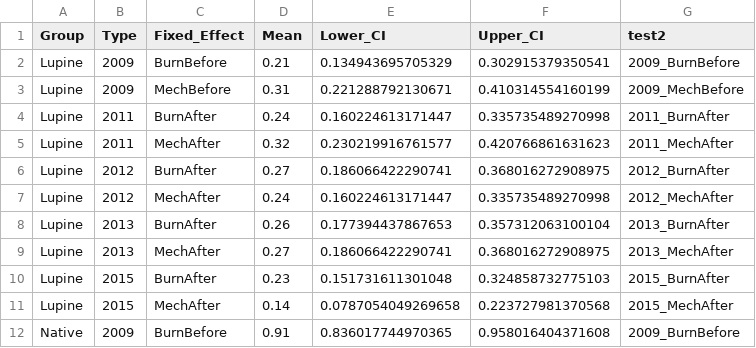
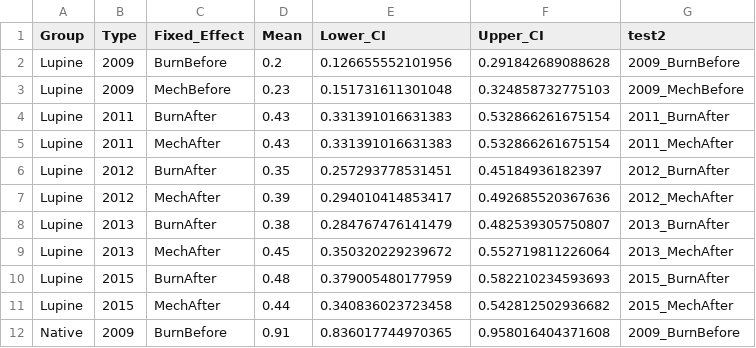
Before and after one commit to bbecker1000/GOGA_Lupine, a CSV file: Data/power_2015.csv, drawn as a sheet; only a part is shown; the diff covers the shown part only.

```diff
--- a/Data/power_2015.csv
+++ b/Data/power_2015.csv
@@ -1,12 +1,12 @@
 "Group","Type","Fixed_Effect","Mean","Lower_CI","Upper_CI","test2"
-"Lupine","2009","BurnBefore",0.21,0.134943695705329,0.302915379350541,"2009_BurnBefore"
-"Lupine","2009","MechBefore",0.31,0.221288792130671,0.410314554160199,"2009_MechBefore"
-"Lupine","2011","BurnAfter",0.24,0.160224613171447,0.335735489270998,"2011_BurnAfter"
-"Lupine","2011","MechAfter",0.32,0.230219916761577,0.420766861631623,"2011_MechAfter"
-"Lupine","2012","BurnAfter",0.27,0.186066422290741,0.368016272908975,"2012_BurnAfter"
-"Lupine","2012","MechAfter",0.24,0.160224613171447,0.335735489270998,"2012_MechAfter"
-"Lupine","2013","BurnAfter",0.26,0.177394437867653,0.357312063100104,"2013_BurnAfter"
-"Lupine","2013","MechAfter",0.27,0.186066422290741,0.368016272908975,"2013_MechAfter"
-"Lupine","2015","BurnAfter",0.23,0.151731611301048,0.324858732775103,"2015_BurnAfter"
-"Lupine","2015","MechAfter",0.14,0.0787054049269658,0.223727981370568,"2015_MechAfter"
+"Lupine","2009","BurnBefore",0.2,0.126655552101956,0.291842689088628,"2009_BurnBefore"
+"Lupine","2009","MechBefore",0.23,0.151731611301048,0.324858732775103,"2009_MechBefore"
+"Lupine","2011","BurnAfter",0.43,0.331391016631383,0.532866261675154,"2011_BurnAfter"
+"Lupine","2011","MechAfter",0.43,0.331391016631383,0.532866261675154,"2011_MechAfter"
+"Lupine","2012","BurnAfter",0.35,0.257293778531451,0.45184936182397,"2012_BurnAfter"
+"Lupine","2012","MechAfter",0.39,0.294010414853417,0.492685520367636,"2012_MechAfter"
+"Lupine","2013","BurnAfter",0.38,0.284767476141479,0.482539305750807,"2013_BurnAfter"
+"Lupine","2013","MechAfter",0.45,0.350320229239672,0.552719811226064,"2013_MechAfter"
+"Lupine","2015","BurnAfter",0.48,0.379005480177959,0.582210234593693,"2015_BurnAfter"
+"Lupine","2015","MechAfter",0.44,0.340836023723458,0.542812502936682,"2015_MechAfter"
 "Native","2009","BurnBefore",0.91,0.836017744970365,0.958016404371608,"2009_BurnBefore"
```
Also changed, not shown: 96 edited cells elsewhere in this file, Data/power_LPI_2015.csv, Data/power_LPI_Status_2015.csv, 3 other files.
